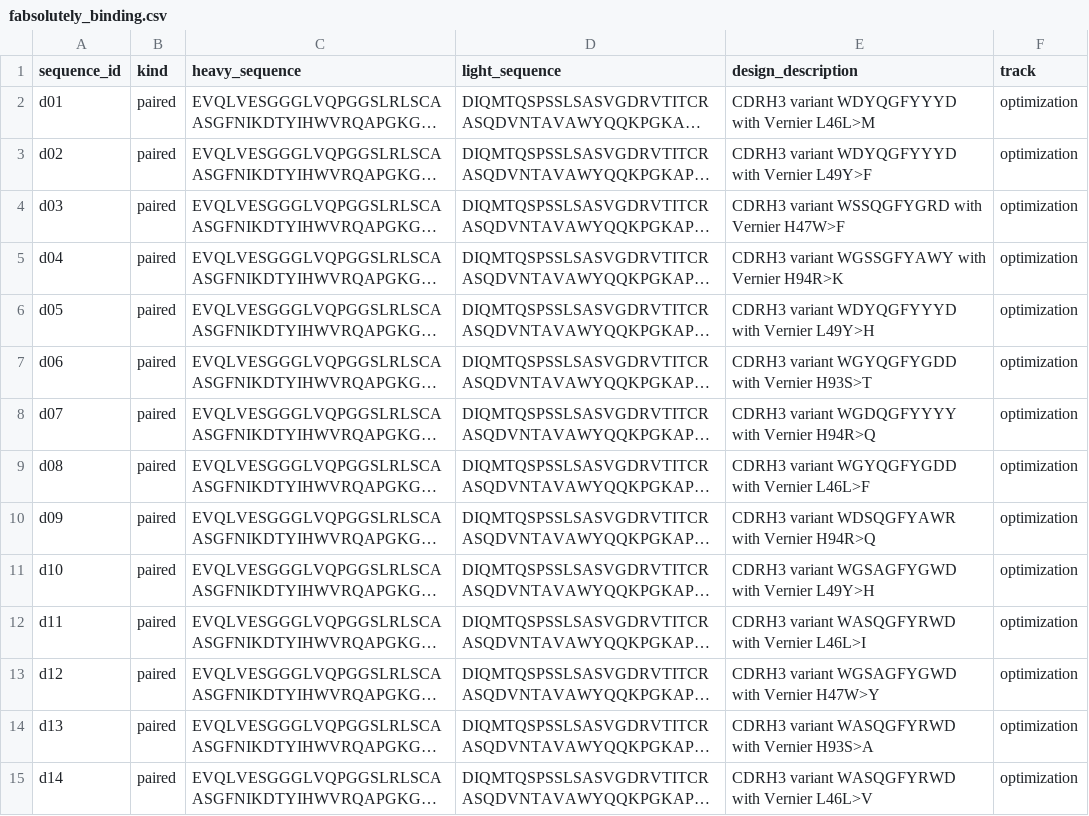
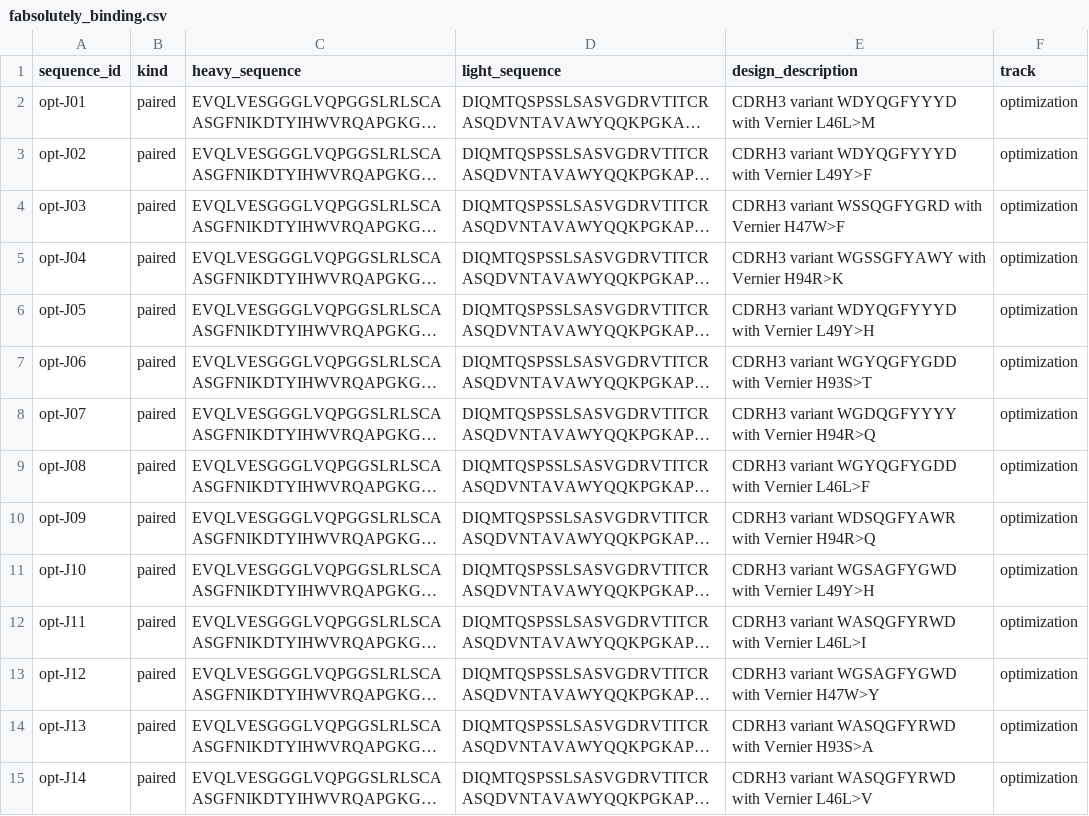
Before and after one commit to jakyric/antibody_hackathon, a CSV file: fabsolutely_binding.csv, drawn as a sheet; only a part is shown; long unchanged cells end in …; the diff covers the shown part only; the diff names each change by its address in the sheet, - before the commit and + after, or states it on an @@ line.

```diff
--- a/fabsolutely_binding.csv
+++ b/fabsolutely_binding.csv
-A2 (sequence_id): d01
+A2 (sequence_id): opt-J01
-A3 (sequence_id): d02
+A3 (sequence_id): opt-J02
-A4 (sequence_id): d03
+A4 (sequence_id): opt-J03
-A5 (sequence_id): d04
+A5 (sequence_id): opt-J04
-A6 (sequence_id): d05
+A6 (sequence_id): opt-J05
-A7 (sequence_id): d06
+A7 (sequence_id): opt-J06
-A8 (sequence_id): d07
+A8 (sequence_id): opt-J07
-A9 (sequence_id): d08
+A9 (sequence_id): opt-J08
-A10 (sequence_id): d09
+A10 (sequence_id): opt-J09
-A11 (sequence_id): d10
+A11 (sequence_id): opt-J10
-A12 (sequence_id): d11
+A12 (sequence_id): opt-J11
-A13 (sequence_id): d12
+A13 (sequence_id): opt-J12
-A14 (sequence_id): d13
+A14 (sequence_id): opt-J13
-A15 (sequence_id): d14
+A15 (sequence_id): opt-J14
```
Also changed, not shown: 15 added rows and 1 edited cell elsewhere in this file, 9 other files.
